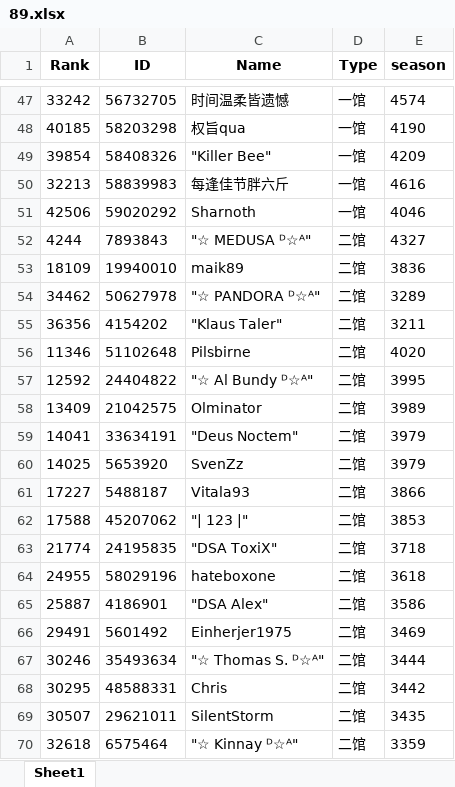
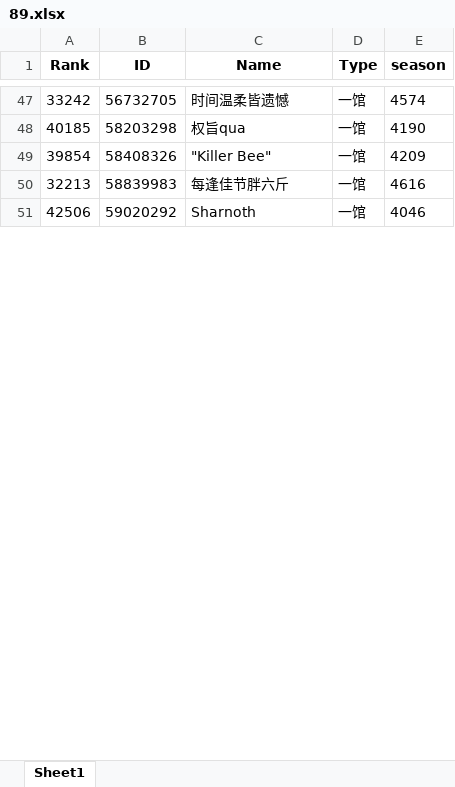
Before and after one commit to CTWYouYu/ZGX_Public, an Excel workbook: Season_Trophies/89.xlsx, sheet Sheet1, drawn as a sheet; only a part is shown, gaps mark what is left out; values as stored, in another font and other column widths than the file's, no borders; removed rows and columns are numbered as before the commit, all else as after; the diff covers the shown part only; the diff names each change by its address in the sheet, - before the commit and + after, or states it on an @@ line.

```diff
--- a/Season_Trophies/89.xlsx (sheet Sheet1)
+++ b/Season_Trophies/89.xlsx (sheet Sheet1)
-row 52: 4244 | 7893843 | "☆ MEDUSA ᴰ☆ᴬ" | 二馆 | 4327
-row 53: 18109 | 19940010 | maik89 | 二馆 | 3836
-row 54: 34462 | 50627978 | "☆ PANDORA ᴰ☆ᴬ" | 二馆 | 3289
-row 55: 36356 | 4154202 | "Klaus Taler" | 二馆 | 3211
-row 56: 11346 | 51102648 | Pilsbirne | 二馆 | 4020
-row 57: 12592 | 24404822 | "☆ Al Bundy ᴰ☆ᴬ" | 二馆 | 3995
-row 58: 13409 | 21042575 | Olminator | 二馆 | 3989
-row 59: 14041 | 33634191 | "Deus Noctem" | 二馆 | 3979
-row 60: 14025 | 5653920 | SvenZz | 二馆 | 3979
-row 61: 17227 | 5488187 | Vitala93 | 二馆 | 3866
-row 62: 17588 | 45207062 | "| 123 |" | 二馆 | 3853
-row 63: 21774 | 24195835 | "DSA ToxiX" | 二馆 | 3718
-row 64: 24955 | 58029196 | hateboxone | 二馆 | 3618
-row 65: 25887 | 4186901 | "DSA Alex" | 二馆 | 3586
-row 66: 29491 | 5601492 | Einherjer1975 | 二馆 | 3469
-row 67: 30246 | 35493634 | "☆ Thomas S. ᴰ☆ᴬ" | 二馆 | 3444
-row 68: 30295 | 48588331 | Chris | 二馆 | 3442
-row 69: 30507 | 29621011 | SilentStorm | 二馆 | 3435
-row 70: 32618 | 6575464 | "☆ Kinnay ᴰ☆ᴬ" | 二馆 | 3359
```
Also changed, not shown: 23 added rows and 27 removed rows elsewhere in this sheet, Season_Attack/89.xlsx, Season_Trophies/81.xlsx, 7 other files.
